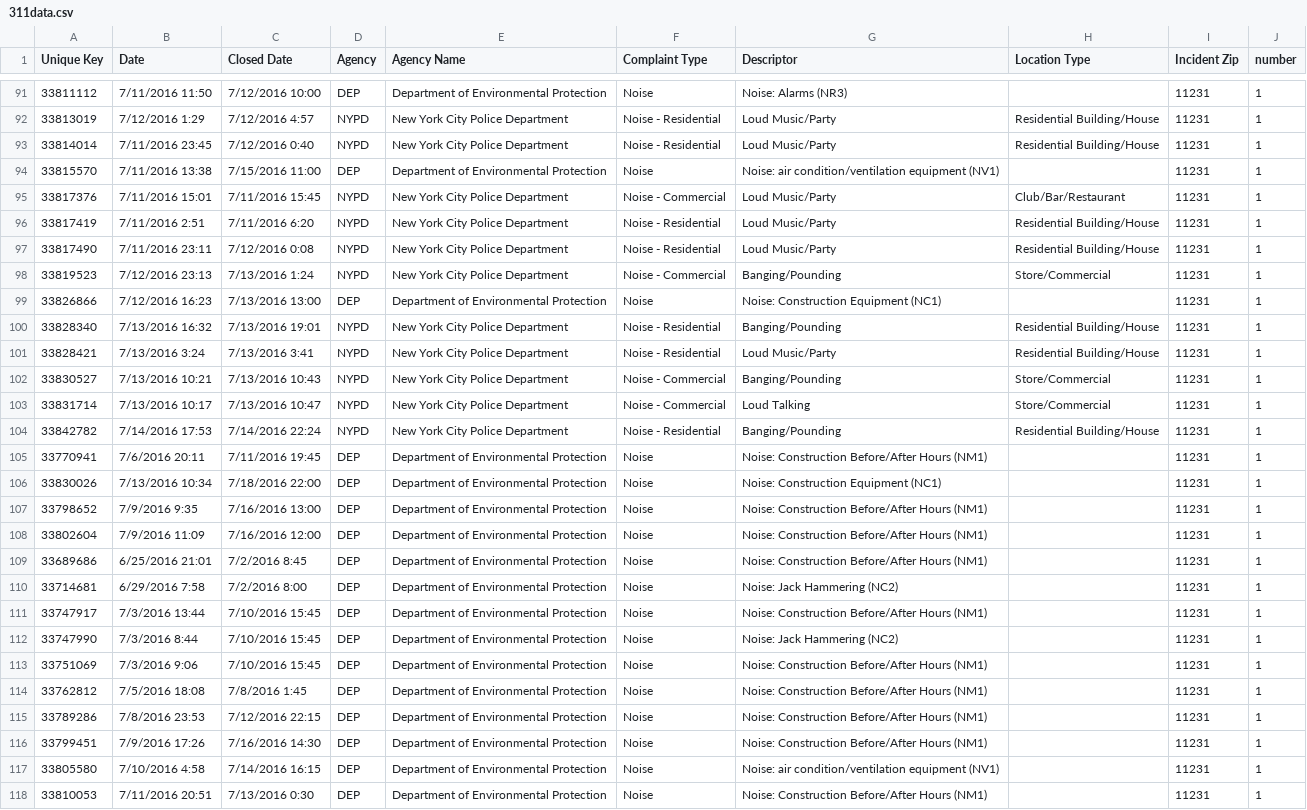
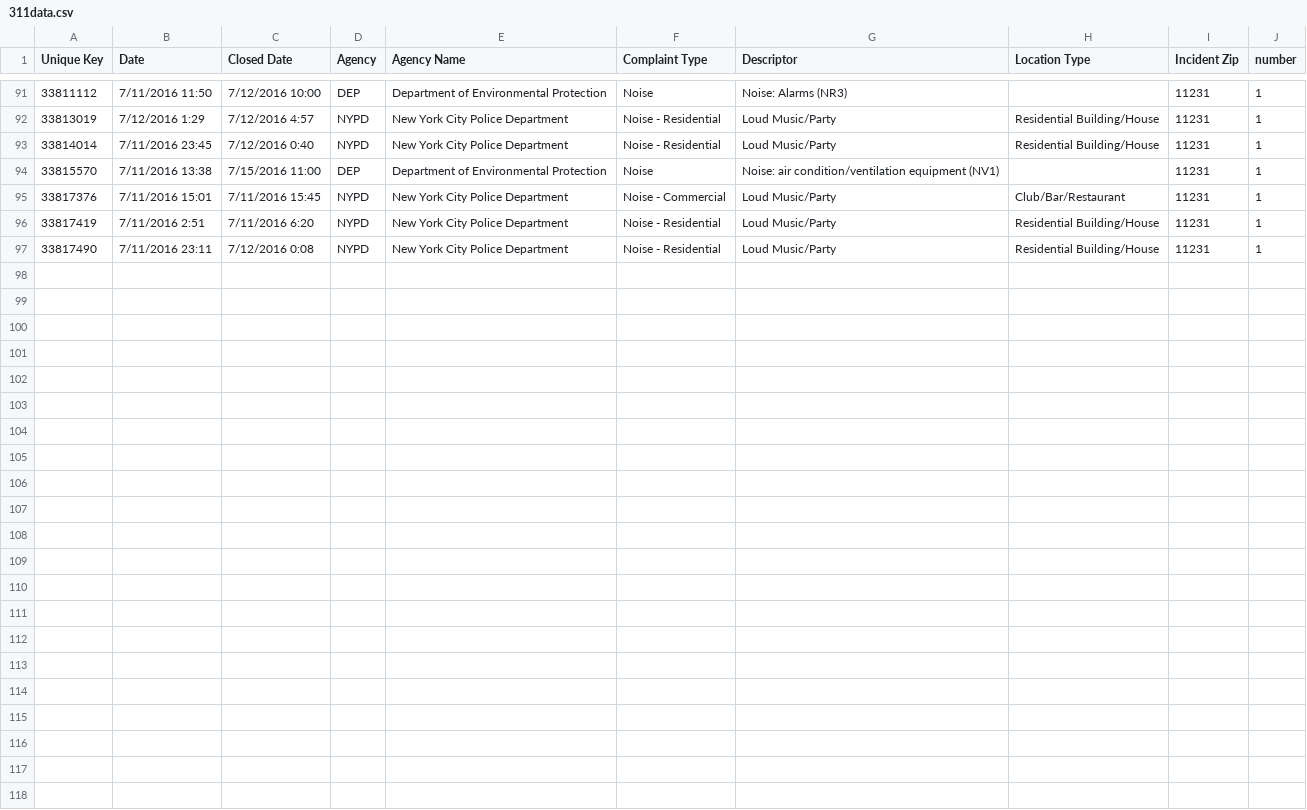
Before and after one commit to KDumanski/PUI2016_KPD286, a CSV file: 311data.csv, drawn as a sheet; only a part is shown, gaps mark what is left out.

Commit message:
Update 311data.csv

```diff
--- a/311data.csv
+++ b/311data.csv
@@ -97,22 +97 @@ Unique Key,Date,Closed Date,Agency,Agency Name,Complaint Type,Descriptor,Locatio
 33817490,7/11/2016 23:11,7/12/2016 0:08,NYPD,New York City Police Department,Noise - Residential,Loud Music/Party,Residential Building/House,11231,1
-33819523,7/12/2016 23:13,7/13/2016 1:24,NYPD,New York City Police Department,Noise - Commercial,Banging/Pounding,Store/Commercial,11231,1
-33826866,7/12/2016 16:23,7/13/2016 13:00,DEP,Department of Environmental Protection,Noise,Noise: Construction Equipment (NC1),,11231,1
-33828340,7/13/2016 16:32,7/13/2016 19:01,NYPD,New York City Police Department,Noise - Residential,Banging/Pounding,Residential Building/House,11231,1
-33828421,7/13/2016 3:24,7/13/2016 3:41,NYPD,New York City Police Department,Noise - Residential,Loud Music/Party,Residential Building/House,11231,1
-33830527,7/13/2016 10:21,7/13/2016 10:43,NYPD,New York City Police Department,Noise - Commercial,Banging/Pounding,Store/Commercial,11231,1
-33831714,7/13/2016 10:17,7/13/2016 10:47,NYPD,New York City Police Department,Noise - Commercial,Loud Talking,Store/Commercial,11231,1
-33842782,7/14/2016 17:53,7/14/2016 22:24,NYPD,New York City Police Department,Noise - Residential,Banging/Pounding,Residential Building/House,11231,1
-33770941,7/6/2016 20:11,7/11/2016 19:45,DEP,Department of Environmental Protection,Noise,Noise: Construction Before/After Hours (NM1),,11231,1
-33830026,7/13/2016 10:34,7/18/2016 22:00,DEP,Department of Environmental Protection,Noise,Noise: Construction Equipment (NC1),,11231,1
-33798652,7/9/2016 9:35,7/16/2016 13:00,DEP,Department of Environmental Protection,Noise,Noise: Construction Before/After Hours (NM1),,11231,1
-33802604,7/9/2016 11:09,7/16/2016 12:00,DEP,Department of Environmental Protection,Noise,Noise: Construction Before/After Hours (NM1),,11231,1
-33689686,6/25/2016 21:01,7/2/2016 8:45,DEP,Department of Environmental Protection,Noise,Noise: Construction Before/After Hours (NM1),,11231,1
-33714681,6/29/2016 7:58,7/2/2016 8:00,DEP,Department of Environmental Protection,Noise,Noise: Jack Hammering (NC2),,11231,1
-33747917,7/3/2016 13:44,7/10/2016 15:45,DEP,Department of Environmental Protection,Noise,Noise: Construction Before/After Hours (NM1),,11231,1
-33747990,7/3/2016 8:44,7/10/2016 15:45,DEP,Department of Environmental Protection,Noise,Noise: Jack Hammering (NC2),,11231,1
-33751069,7/3/2016 9:06,7/10/2016 15:45,DEP,Department of Environmental Protection,Noise,Noise: Construction Before/After Hours (NM1),,11231,1
-33762812,7/5/2016 18:08,7/8/2016 1:45,DEP,Department of Environmental Protection,Noise,Noise: Construction Before/After Hours (NM1),,11231,1
-33789286,7/8/2016 23:53,7/12/2016 22:15,DEP,Department of Environmental Protection,Noise,Noise: Construction Before/After Hours (NM1),,11231,1
-33799451,7/9/2016 17:26,7/16/2016 14:30,DEP,Department of Environmental Protection,Noise,Noise: Construction Before/After Hours (NM1),,11231,1
-33805580,7/10/2016 4:58,7/14/2016 16:15,DEP,Department of Environmental Protection,Noise,Noise: air condition/ventilation equipment (NV1),,11231,1
-33810053,7/11/2016 20:51,7/13/2016 0:30,DEP,Department of Environmental Protection,Noise,Noise: Construction Before/After Hours (NM1),,11231,1
```
